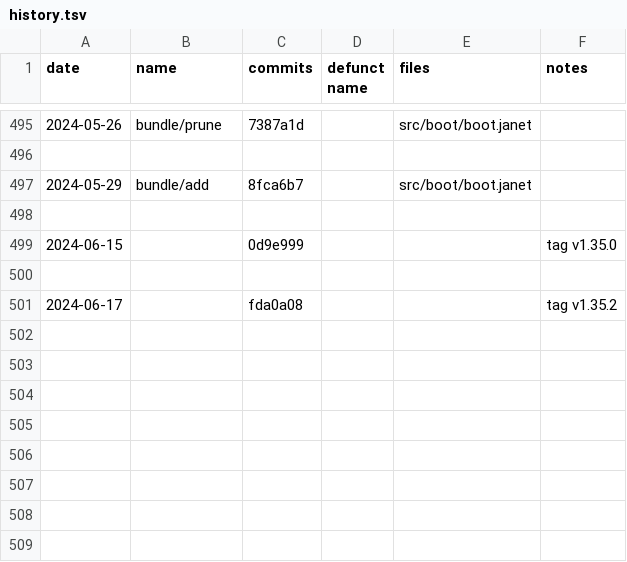
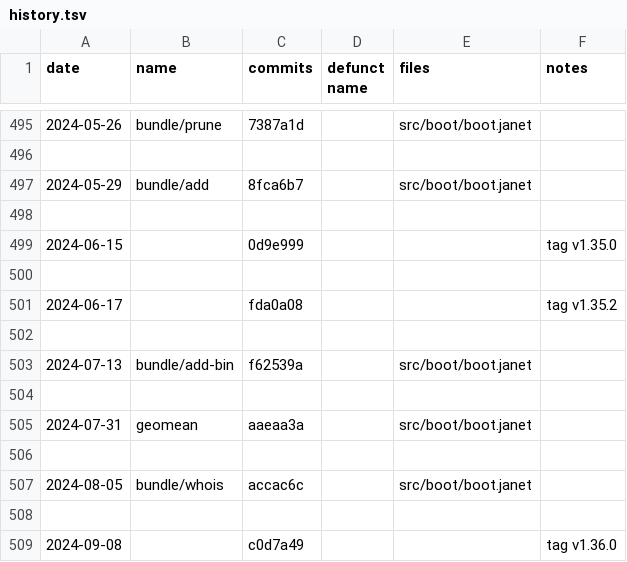
Before and after one commit to sogaiu/janet-examples, a TSV file: doc/history.tsv, drawn as a sheet; only a part is shown, gaps mark what is left out.

Commit message:
Update history.tsv with 1.36.0 info

```diff
--- a/doc/history.tsv
+++ b/doc/history.tsv
@@ -501 +501,9 @@ date	name	commits	defunct name	files	notes
 2024-06-17		fda0a08			tag v1.35.2
+					
+2024-07-13	bundle/add-bin	f62539a		src/boot/boot.janet	
+					
+2024-07-31	geomean	aaeaa3a		src/boot/boot.janet	
+					
+2024-08-05	bundle/whois	accac6c		src/boot/boot.janet	
+					
+2024-09-08		c0d7a49			tag v1.36.0
```
